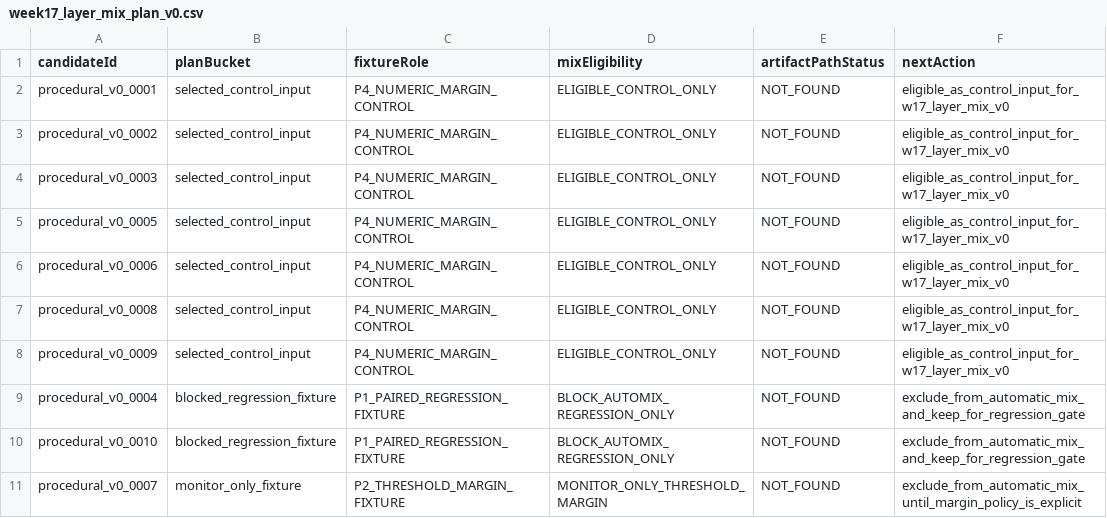
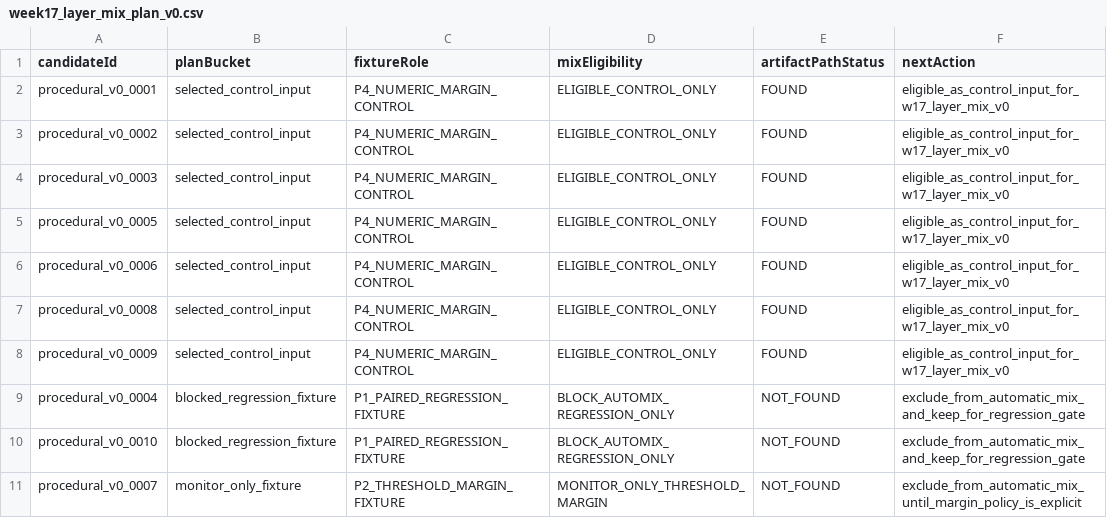
Before and after one commit to Grtin0916/A-structured-sound-layer-generation-system-for-generative-video-and-long-video-creation-workflows, a CSV file: artifacts/evals/week17_layer_mix_plan_v0.csv, drawn as a sheet.

Commit message:
feat: materialize week17 control audio placeholders

```diff
--- a/artifacts/evals/week17_layer_mix_plan_v0.csv
+++ b/artifacts/evals/week17_layer_mix_plan_v0.csv
@@ -1,9 +1,9 @@
 candidateId,planBucket,fixtureRole,mixEligibility,artifactPathStatus,nextAction
-procedural_v0_0001,selected_control_input,P4_NUMERIC_MARGIN_CONTROL,ELIGIBLE_CONTROL_ONLY,NOT_FOUND,eligible_as_control_input_for_w17_layer_mix_v0
-procedural_v0_0002,selected_control_input,P4_NUMERIC_MARGIN_CONTROL,ELIGIBLE_CONTROL_ONLY,NOT_FOUND,eligible_as_control_input_for_w17_layer_mix_v0
-procedural_v0_0003,selected_control_input,P4_NUMERIC_MARGIN_CONTROL,ELIGIBLE_CONTROL_ONLY,NOT_FOUND,eligible_as_control_input_for_w17_layer_mix_v0
-procedural_v0_0005,selected_control_input,P4_NUMERIC_MARGIN_CONTROL,ELIGIBLE_CONTROL_ONLY,NOT_FOUND,eligible_as_control_input_for_w17_layer_mix_v0
-procedural_v0_0006,selected_control_input,P4_NUMERIC_MARGIN_CONTROL,ELIGIBLE_CONTROL_ONLY,NOT_FOUND,eligible_as_control_input_for_w17_layer_mix_v0
-procedural_v0_0008,selected_control_input,P4_NUMERIC_MARGIN_CONTROL,ELIGIBLE_CONTROL_ONLY,NOT_FOUND,eligible_as_control_input_for_w17_layer_mix_v0
-procedural_v0_0009,selected_control_input,P4_NUMERIC_MARGIN_CONTROL,ELIGIBLE_CONTROL_ONLY,NOT_FOUND,eligible_as_control_input_for_w17_layer_mix_v0
+procedural_v0_0001,selected_control_input,P4_NUMERIC_MARGIN_CONTROL,ELIGIBLE_CONTROL_ONLY,FOUND,eligible_as_control_input_for_w17_layer_mix_v0
+procedural_v0_0002,selected_control_input,P4_NUMERIC_MARGIN_CONTROL,ELIGIBLE_CONTROL_ONLY,FOUND,eligible_as_control_input_for_w17_layer_mix_v0
+procedural_v0_0003,selected_control_input,P4_NUMERIC_MARGIN_CONTROL,ELIGIBLE_CONTROL_ONLY,FOUND,eligible_as_control_input_for_w17_layer_mix_v0
+procedural_v0_0005,selected_control_input,P4_NUMERIC_MARGIN_CONTROL,ELIGIBLE_CONTROL_ONLY,FOUND,eligible_as_control_input_for_w17_layer_mix_v0
+procedural_v0_0006,selected_control_input,P4_NUMERIC_MARGIN_CONTROL,ELIGIBLE_CONTROL_ONLY,FOUND,eligible_as_control_input_for_w17_layer_mix_v0
+procedural_v0_0008,selected_control_input,P4_NUMERIC_MARGIN_CONTROL,ELIGIBLE_CONTROL_ONLY,FOUND,eligible_as_control_input_for_w17_layer_mix_v0
+procedural_v0_0009,selected_control_input,P4_NUMERIC_MARGIN_CONTROL,ELIGIBLE_CONTROL_ONLY,FOUND,eligible_as_control_input_for_w17_layer_mix_v0
 procedural_v0_0004,blocked_regression_fixture,P1_PAIRED_REGRESSION_FIXTURE,BLOCK_AUTOMIX_REGRESSION_ONLY,NOT_FOUND,exclude_from_automatic_mix_and_keep_for_regression_gate
```
Also changed, not shown: 16 other files.
